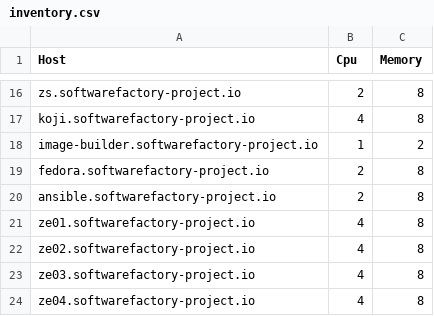
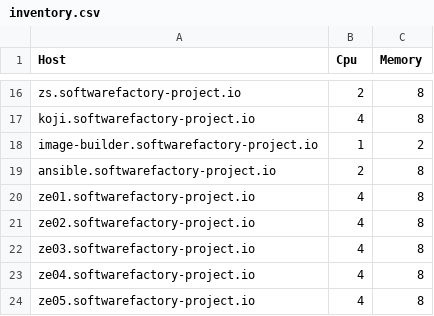
Before and after one commit to softwarefactory-project/sf-infra, a CSV file: doc/inventory.csv, drawn as a sheet; only a part is shown, gaps mark what is left out; the shorter side is filled out with more unchanged rows.

Commit message:
remove fedora.sf.io data
Change-Id: I0b0c267e9750de0211a58e60374159a92db690b0

```diff
--- a/doc/inventory.csv
+++ b/doc/inventory.csv
@@ -18,3 +18,2 @@ koji.softwarefactory-project.io,4,8
 image-builder.softwarefactory-project.io,1,2
-fedora.softwarefactory-project.io,2,8
 ansible.softwarefactory-project.io,2,8
```
Also changed, not shown: 8 other files.
